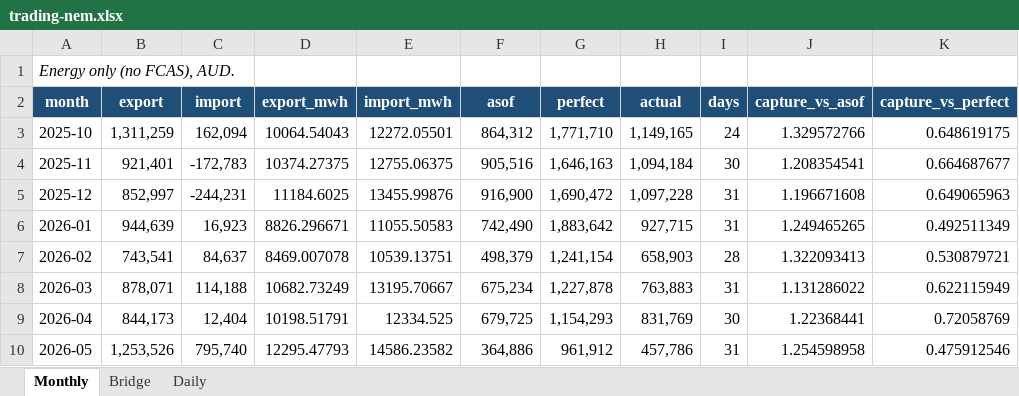
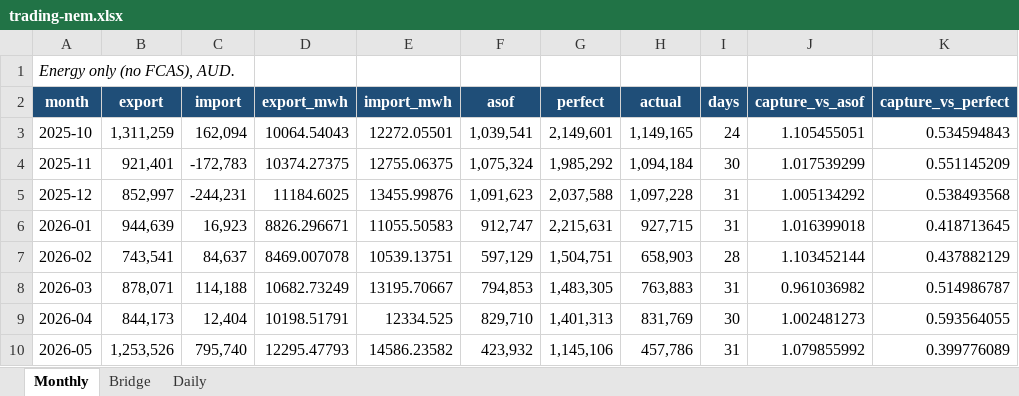
Before and after one commit to kwwaleszczynski-del/bess-reporting-kit, an Excel workbook: docs/report/trading-nem.xlsx, sheet Monthly, drawn as a sheet; only a part is shown; values as stored, in another font and other column widths than the file's, no borders; the diff covers the shown part only; the diff names each change by its address in the sheet, - before the commit and + after, or states it on an @@ line.

```diff
--- a/docs/report/trading-nem.xlsx (sheet Monthly)
+++ b/docs/report/trading-nem.xlsx (sheet Monthly)
-F3 (asof): 864,312
+F3 (asof): 1,039,541
-G3 (perfect): 1,771,710
+G3 (perfect): 2,149,601
-J3 (capture_vs_asof): 1.329572766
+J3 (capture_vs_asof): 1.105455051
-K3 (capture_vs_perfect): 0.648619175
+K3 (capture_vs_perfect): 0.534594843
-F4 (asof): 905,516
+F4 (asof): 1,075,324
-G4 (perfect): 1,646,163
+G4 (perfect): 1,985,292
-J4 (capture_vs_asof): 1.208354541
+J4 (capture_vs_asof): 1.017539299
-K4 (capture_vs_perfect): 0.664687677
+K4 (capture_vs_perfect): 0.551145209
-F5 (asof): 916,900
+F5 (asof): 1,091,623
-G5 (perfect): 1,690,472
+G5 (perfect): 2,037,588
-J5 (capture_vs_asof): 1.196671608
+J5 (capture_vs_asof): 1.005134292
-K5 (capture_vs_perfect): 0.649065963
+K5 (capture_vs_perfect): 0.538493568
-F6 (asof): 742,490
+F6 (asof): 912,747
-G6 (perfect): 1,883,642
+G6 (perfect): 2,215,631
-J6 (capture_vs_asof): 1.249465265
+J6 (capture_vs_asof): 1.016399018
-K6 (capture_vs_perfect): 0.492511349
+K6 (capture_vs_perfect): 0.418713645
-F7 (asof): 498,379
+F7 (asof): 597,129
-G7 (perfect): 1,241,154
+G7 (perfect): 1,504,751
-J7 (capture_vs_asof): 1.322093413
+J7 (capture_vs_asof): 1.103452144
-K7 (capture_vs_perfect): 0.530879721
+K7 (capture_vs_perfect): 0.437882129
-F8 (asof): 675,234
+F8 (asof): 794,853
-G8 (perfect): 1,227,878
+G8 (perfect): 1,483,305
-J8 (capture_vs_asof): 1.131286022
+J8 (capture_vs_asof): 0.961036982
-K8 (capture_vs_perfect): 0.622115949
+K8 (capture_vs_perfect): 0.514986787
-F9 (asof): 679,725
+F9 (asof): 829,710
-G9 (perfect): 1,154,293
+G9 (perfect): 1,401,313
-J9 (capture_vs_asof): 1.22368441
+J9 (capture_vs_asof): 1.002481273
-K9 (capture_vs_perfect): 0.72058769
+K9 (capture_vs_perfect): 0.593564055
-F10 (asof): 364,886
+F10 (asof): 423,932
-G10 (perfect): 961,912
+G10 (perfect): 1,145,106
-J10 (capture_vs_asof): 1.254598958
+J10 (capture_vs_asof): 1.079855992
-K10 (capture_vs_perfect): 0.475912546
+K10 (capture_vs_perfect): 0.399776089
```
Also changed, not shown: 16 edited cells elsewhere in this sheet, sheet Daily, sheet Bridge, docs/report/financial-example.xlsx, docs/report/strategies-example.xlsx, 44 other files.
